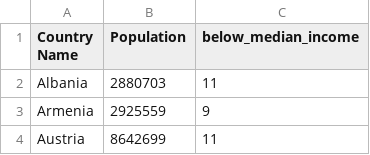
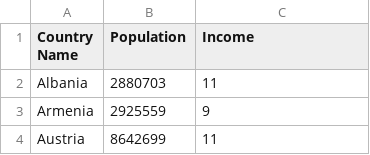
Before and after one commit to nalamDT/DV-Final, a CSV file: data/data_WDI.csv, drawn as a sheet; only a part is shown.

Commit message:
Update data_WDI.csv

```diff
--- a/data/data_WDI.csv
+++ b/data/data_WDI.csv
@@ -1,2 +1,2 @@
-Country Name,Population,below_median_income
+Country Name,Population,Income
 Albania,2880703,11
```
